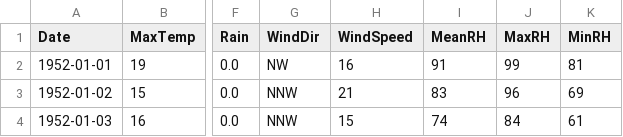
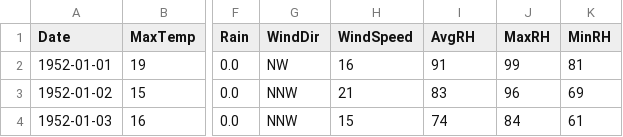
Before and after one commit to macaosso/MSSO, a CSV file: data/1952-2026weather.csv, drawn as a sheet; only a part is shown, gaps mark what is left out; the diff names each change by its address in the sheet, - before the commit and + after, or states it on an @@ line.

Commit message:
更新 1952-2026weather.csv

```diff
--- a/data/1952-2026weather.csv
+++ b/data/1952-2026weather.csv
-I1: MeanRH
+I1: AvgRH
```
